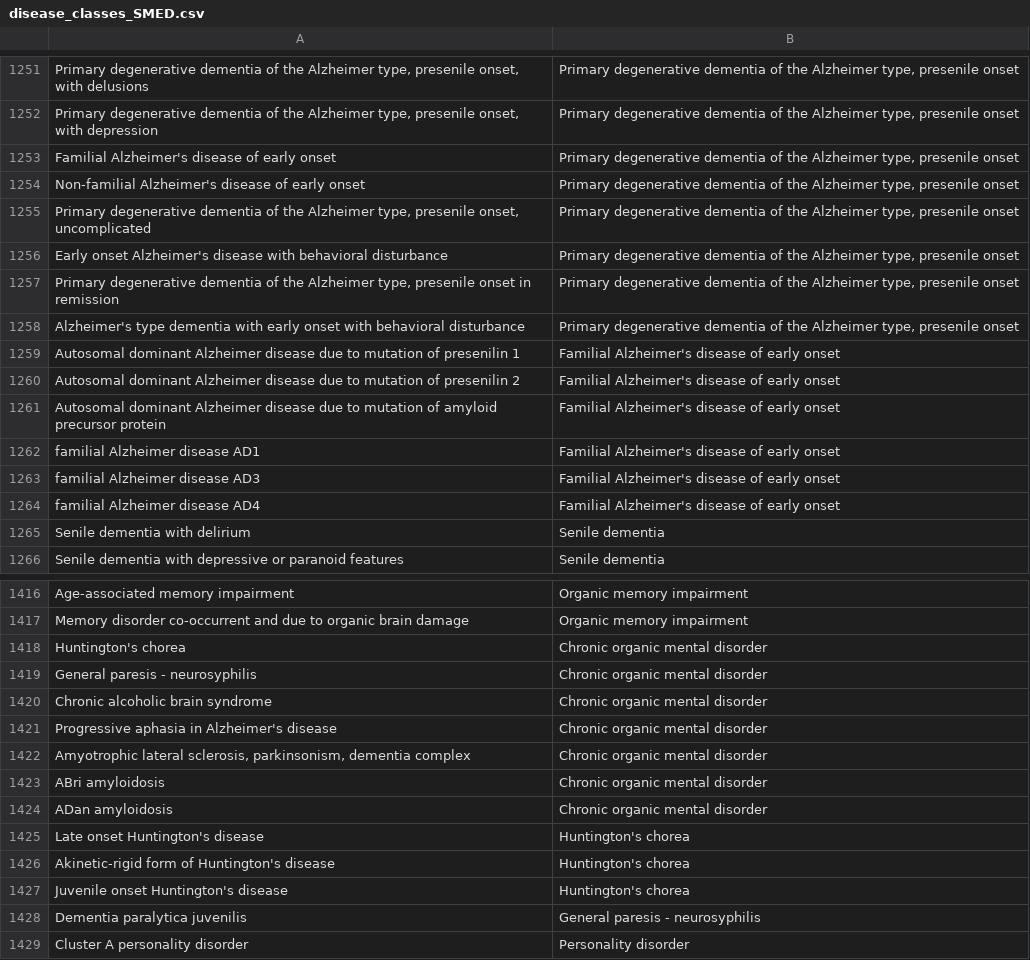
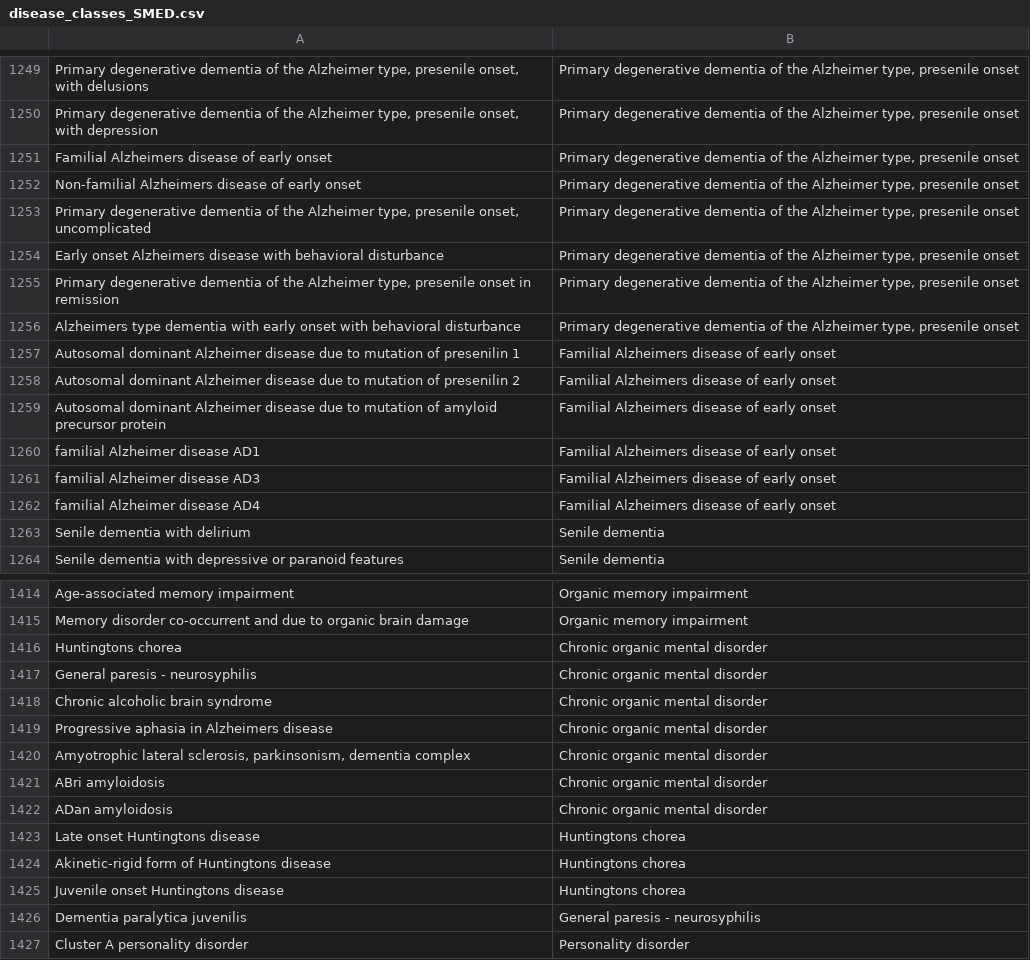
Before and after one commit to amcheyre-nw/DiseaseOntology, a CSV file: disease_classes_SMED.csv, drawn as a sheet; only a part is shown, gaps mark what is left out; addresses are those after the commit; the diff covers the shown part only; the diff names each change by its address in the sheet, - before the commit and + after, or states it on an @@ line.

```diff
--- a/disease_classes_SMED.csv
+++ b/disease_classes_SMED.csv
-A1251: Familial Alzheimer's disease of early onset
+A1251: Familial Alzheimers disease of early onset
-A1252: Non-familial Alzheimer's disease of…
+A1252: Non-familial Alzheimers disease of…
-A1254: Early onset Alzheimer's disease with…
+A1254: Early onset Alzheimers disease with…
-A1256: Alzheimer's type dementia…
+A1256: Alzheimers type dementia…
-B1257:B1262: Familial Alzheimer's disease of early onset
+B1257:B1262: Familial Alzheimers disease of early onset
-A1416: Huntington's chorea
+A1416: Huntingtons chorea
-A1419: Progressive aphasia in Alzheimer's disease
+A1419: Progressive aphasia in Alzheimers disease
-A1423: Late onset Huntington's disease
+A1423: Late onset Huntingtons disease
-B1423:B1425: Huntington's chorea
+B1423:B1425: Huntingtons chorea
-A1424: Akinetic-rigid form of Huntington's disease
+A1424: Akinetic-rigid form of Huntingtons disease
-A1425: Juvenile onset Huntington's disease
+A1425: Juvenile onset Huntingtons disease
```
Also changed, not shown: 2 removed rows and 78 edited cells elsewhere in this file, disease_classes_SMED_copy.csv, 18 other files.
